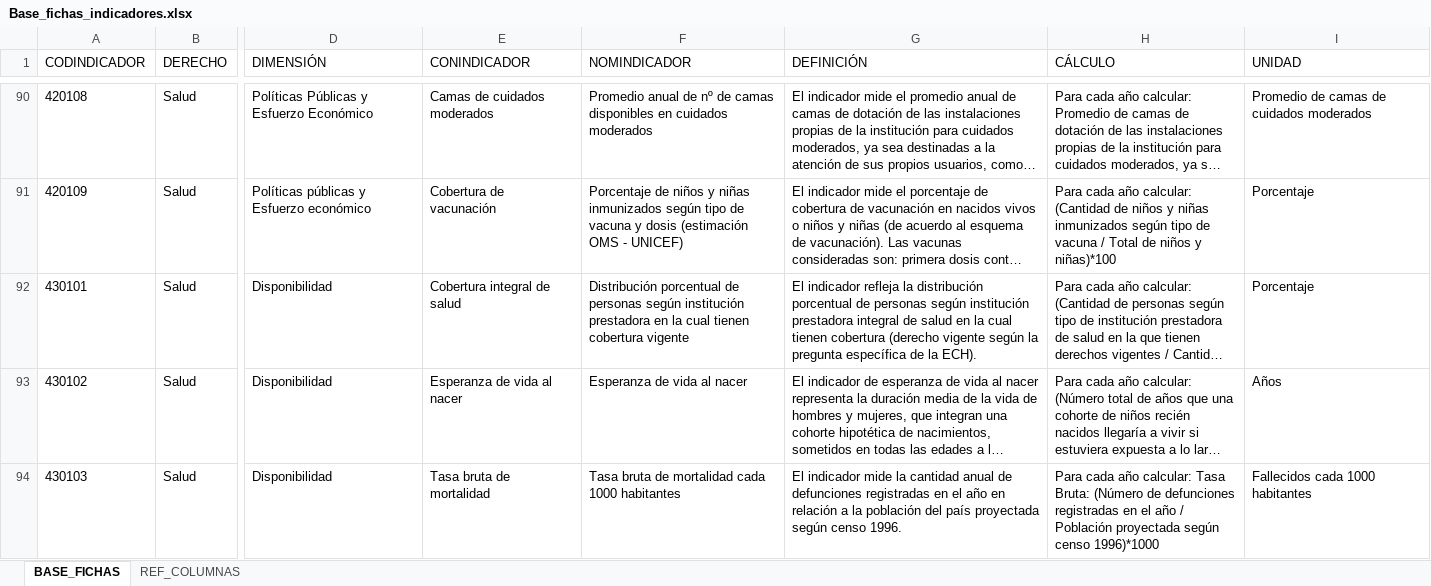
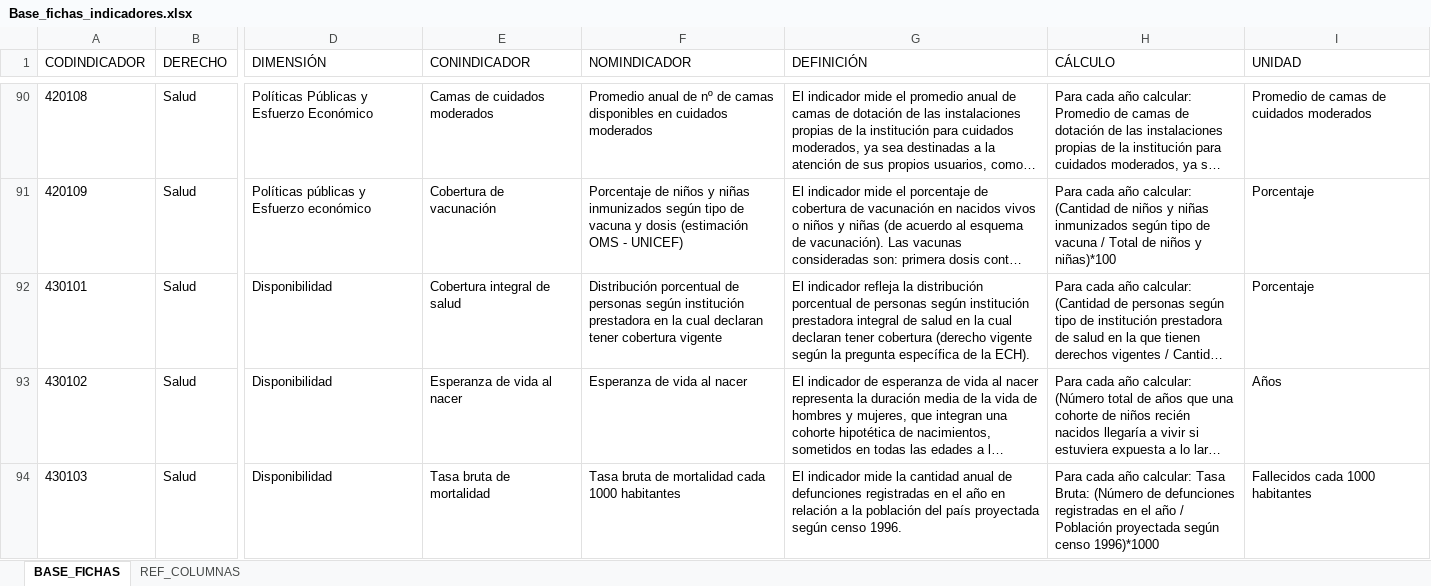
Before and after one commit to UMAD-FCS/DESCA-app, an Excel workbook: Data/Base_fichas_indicadores.xlsx, sheet BASE_FICHAS, drawn as a sheet; only a part is shown, gaps mark what is left out; long unchanged cells end in …; values as stored, in another font and other column widths than the file's, no borders; the diff names each change by its address in the sheet, - before the commit and + after, or states it on an @@ line.

```diff
--- a/Data/Base_fichas_indicadores.xlsx (sheet BASE_FICHAS)
+++ b/Data/Base_fichas_indicadores.xlsx (sheet BASE_FICHAS)
-F92 (NOMINDICADOR): …la cual tienen cobertura vigente
+F92 (NOMINDICADOR): …la cual declaran tener cobertura vigente
-G92 (DEFINICIÓN): …la cual tienen cobertura (derecho…
+G92 (DEFINICIÓN): …la cual declaran tener cobertura (derecho…
```
Also changed, not shown: 7 other files.
